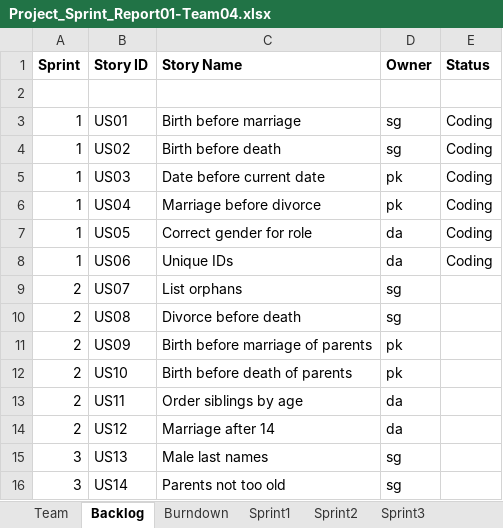
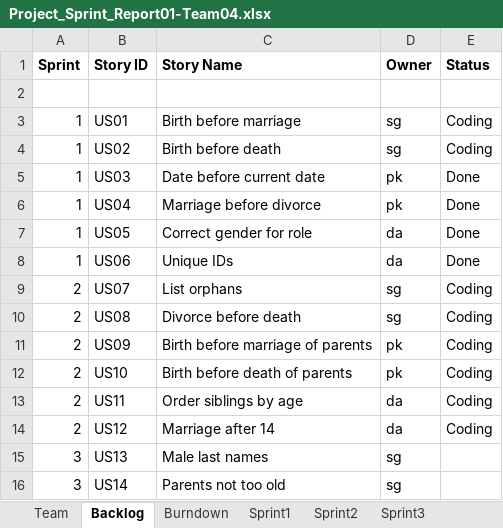
Before and after one commit to deepaCodes/DPS-04, an Excel workbook: Project_Sprint_Report01-Team04.xlsx, sheet Backlog, drawn as a sheet; only a part is shown; values as stored, in another font and other column widths than the file's, no borders; the diff names each change by its address in the sheet, - before the commit and + after, or states it on an @@ line.

```diff
--- a/Project_Sprint_Report01-Team04.xlsx (sheet Backlog)
+++ b/Project_Sprint_Report01-Team04.xlsx (sheet Backlog)
-E5:E8 (Status): Coding
+E5:E8 (Status): Done
-E9:E14 (Status): (empty)
+E9:E14 (Status): Coding
```
Also changed, not shown: sheet Sprint2, sheet Burndown, sheet Sprint1, charts or pictures.
